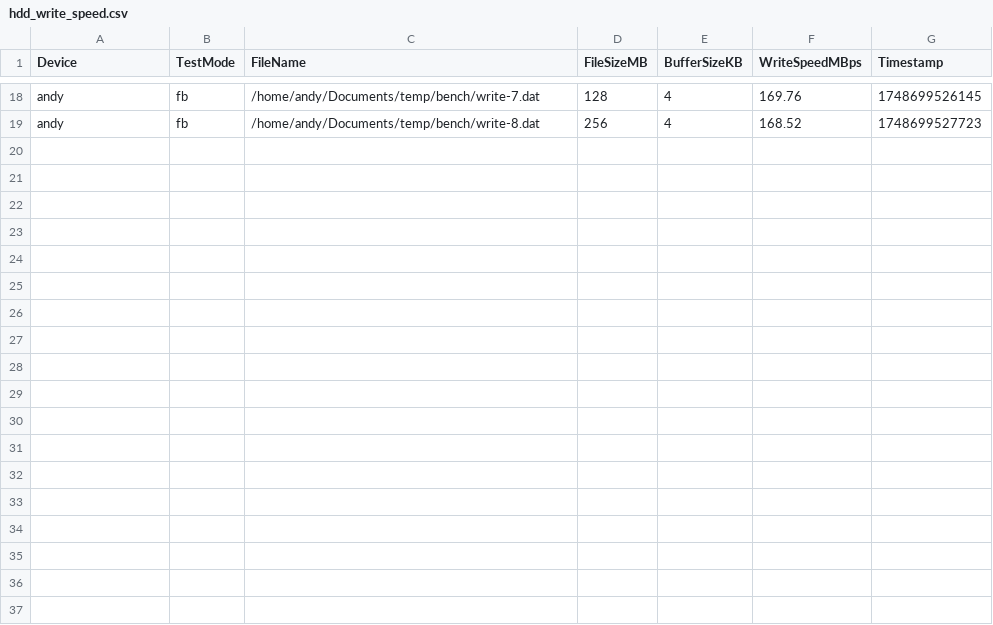
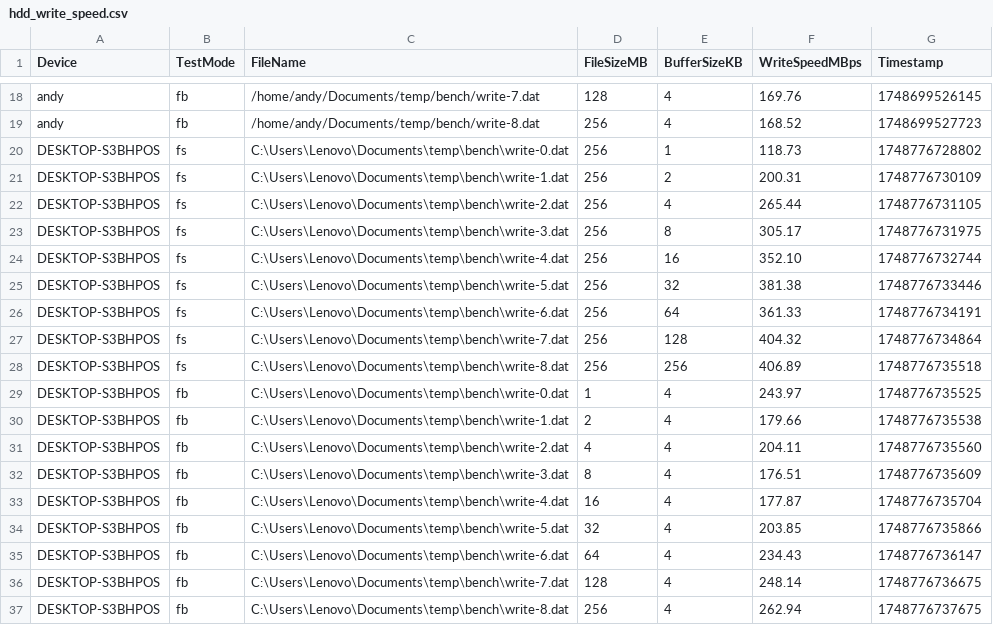
Before and after one commit to AndyStan112/UPTBenchmark, a CSV file: static/hdd_write_speed.csv, drawn as a sheet; only a part is shown, gaps mark what is left out.

Commit message:
run hdd benchmarks

```diff
--- a/static/hdd_write_speed.csv
+++ b/static/hdd_write_speed.csv
@@ -19 +19,19 @@ andy,fb,/home/andy/Documents/temp/bench/write-7.dat,128,4,169.76,1748699526145
 andy,fb,/home/andy/Documents/temp/bench/write-8.dat,256,4,168.52,1748699527723
+DESKTOP-S3BHPOS,fs,C:\Users\Lenovo\Documents\temp\bench\write-0.dat,256,1,118.73,1748776728802
+DESKTOP-S3BHPOS,fs,C:\Users\Lenovo\Documents\temp\bench\write-1.dat,256,2,200.31,1748776730109
+DESKTOP-S3BHPOS,fs,C:\Users\Lenovo\Documents\temp\bench\write-2.dat,256,4,265.44,1748776731105
+DESKTOP-S3BHPOS,fs,C:\Users\Lenovo\Documents\temp\bench\write-3.dat,256,8,305.17,1748776731975
+DESKTOP-S3BHPOS,fs,C:\Users\Lenovo\Documents\temp\bench\write-4.dat,256,16,352.10,1748776732744
+DESKTOP-S3BHPOS,fs,C:\Users\Lenovo\Documents\temp\bench\write-5.dat,256,32,381.38,1748776733446
+DESKTOP-S3BHPOS,fs,C:\Users\Lenovo\Documents\temp\bench\write-6.dat,256,64,361.33,1748776734191
+DESKTOP-S3BHPOS,fs,C:\Users\Lenovo\Documents\temp\bench\write-7.dat,256,128,404.32,1748776734864
+DESKTOP-S3BHPOS,fs,C:\Users\Lenovo\Documents\temp\bench\write-8.dat,256,256,406.89,1748776735518
+DESKTOP-S3BHPOS,fb,C:\Users\Lenovo\Documents\temp\bench\write-0.dat,1,4,243.97,1748776735525
+DESKTOP-S3BHPOS,fb,C:\Users\Lenovo\Documents\temp\bench\write-1.dat,2,4,179.66,1748776735538
+DESKTOP-S3BHPOS,fb,C:\Users\Lenovo\Documents\temp\bench\write-2.dat,4,4,204.11,1748776735560
+DESKTOP-S3BHPOS,fb,C:\Users\Lenovo\Documents\temp\bench\write-3.dat,8,4,176.51,1748776735609
+DESKTOP-S3BHPOS,fb,C:\Users\Lenovo\Documents\temp\bench\write-4.dat,16,4,177.87,1748776735704
+DESKTOP-S3BHPOS,fb,C:\Users\Lenovo\Documents\temp\bench\write-5.dat,32,4,203.85,1748776735866
+DESKTOP-S3BHPOS,fb,C:\Users\Lenovo\Documents\temp\bench\write-6.dat,64,4,234.43,1748776736147
+DESKTOP-S3BHPOS,fb,C:\Users\Lenovo\Documents\temp\bench\write-7.dat,128,4,248.14,1748776736675
+DESKTOP-S3BHPOS,fb,C:\Users\Lenovo\Documents\temp\bench\write-8.dat,256,4,262.94,1748776737675
```
Also changed, not shown: 3 other files.
